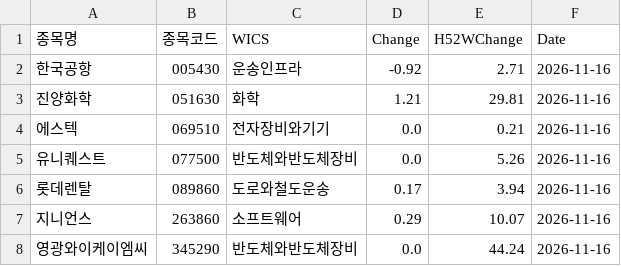
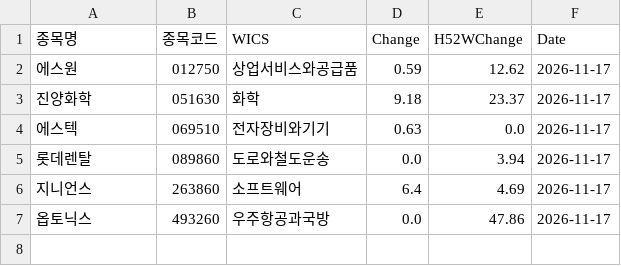
Before and after one commit to hermian/theme_stock, a CSV file: hosung/above52w_below_ath.csv, drawn as a sheet.

Commit message:
Add file via script

```diff
--- a/hosung/above52w_below_ath.csv
+++ b/hosung/above52w_below_ath.csv
@@ -1,8 +1,7 @@
 종목명,종목코드,WICS,Change,H52WChange,Date
-한국공항,005430,운송인프라,-0.92,2.71,2026-11-16
-진양화학,051630,화학,1.21,29.81,2026-11-16
-에스텍,069510,전자장비와기기,0.0,0.21,2026-11-16
-유니퀘스트,077500,반도체와반도체장비,0.0,5.26,2026-11-16
-롯데렌탈,089860,도로와철도운송,0.17,3.94,2026-11-16
-지니언스,263860,소프트웨어,0.29,10.07,2026-11-16
-영광와이케이엠씨,345290,반도체와반도체장비,0.0,44.24,2026-11-16
+에스원,012750,상업서비스와공급품,0.59,12.62,2026-11-17
+진양화학,051630,화학,9.18,23.37,2026-11-17
+에스텍,069510,전자장비와기기,0.63,0.0,2026-11-17
+롯데렌탈,089860,도로와철도운송,0.0,3.94,2026-11-17
+지니언스,263860,소프트웨어,6.4,4.69,2026-11-17
+옵토닉스,493260,우주항공과국방,0.0,47.86,2026-11-17
```
